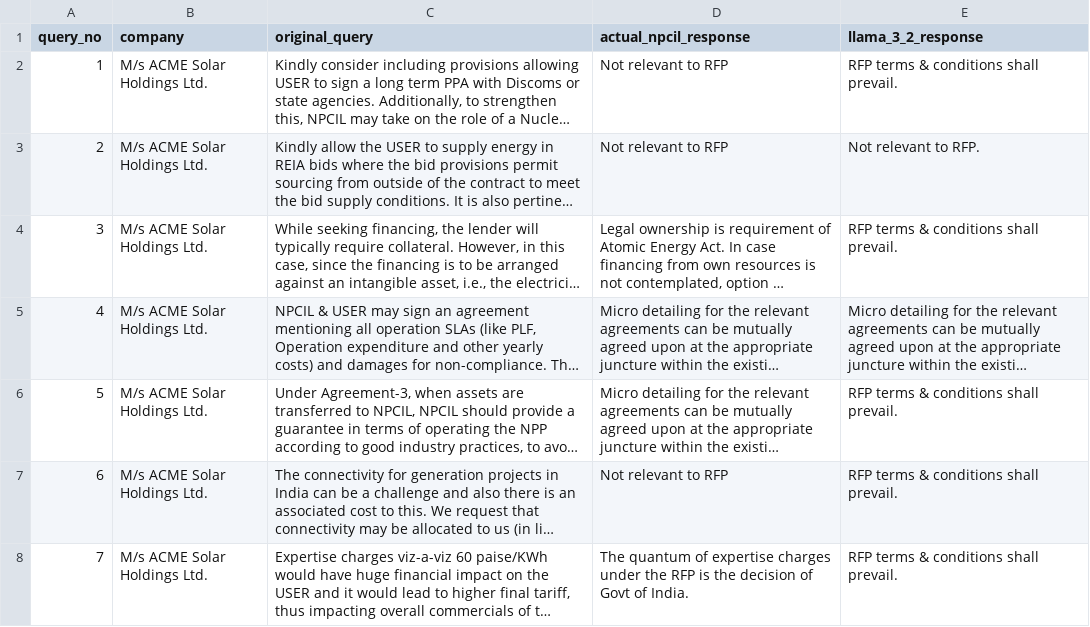
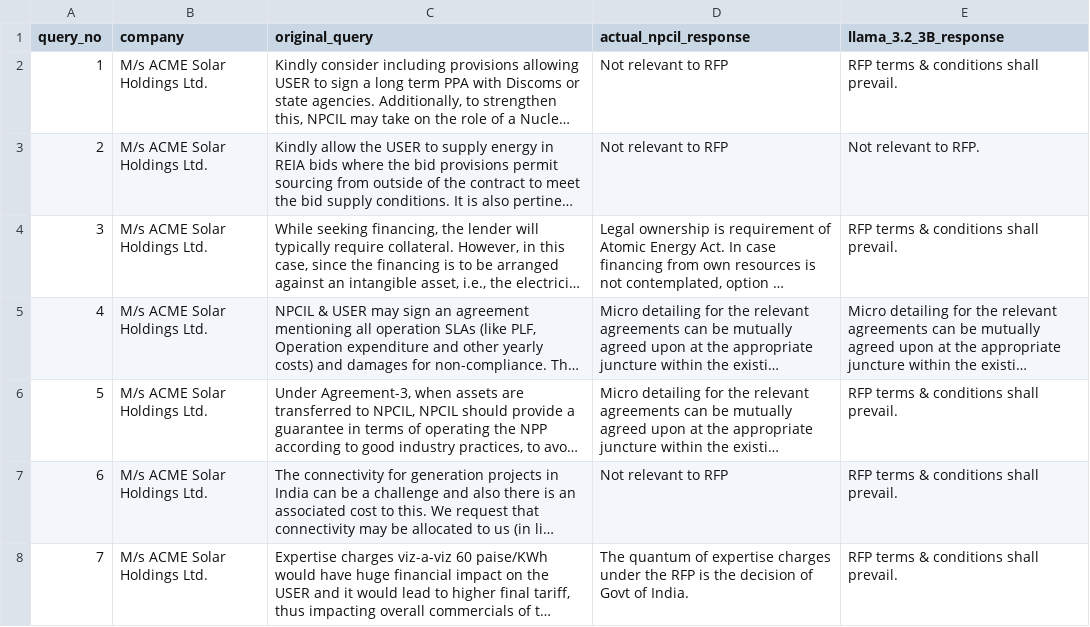
Before and after one commit to Tanish0512/btp, a CSV file: AI_Responses.csv, drawn as a sheet; only a part is shown; long unchanged cells end in …; the diff names each change by its address in the sheet, - before the commit and + after, or states it on an @@ line.

Commit message:
Add files via upload

```diff
--- a/AI_Responses.csv
+++ b/AI_Responses.csv
-E1: llama_3_2_response
+E1: llama_3.2_3B_response
```
